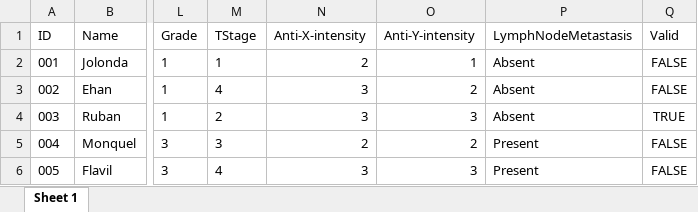
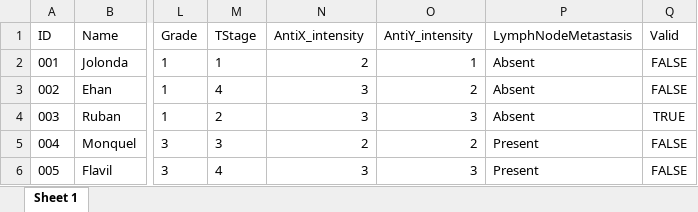
Before and after one commit to sbalci/histopathRshiny, an Excel workbook: mydata.xlsx, sheet Sheet 1, drawn as a sheet; only a part is shown, gaps mark what is left out; values as stored, in another font and other column widths than the file's, no borders; the diff names each change by its address in the sheet, - before the commit and + after, or states it on an @@ line.

```diff
--- a/mydata.xlsx (sheet Sheet 1)
+++ b/mydata.xlsx (sheet Sheet 1)
-N1: Anti-X-intensity
+N1: AntiX_intensity
-O1: Anti-Y-intensity
+O1: AntiY_intensity
```
Also changed, not shown: 5 other files.
